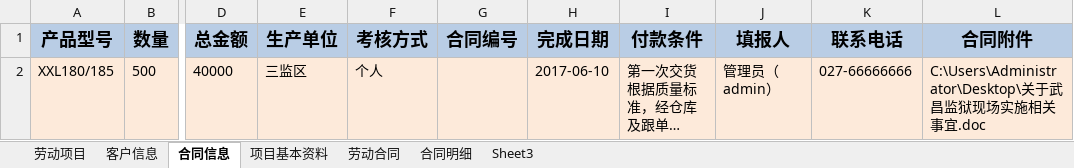
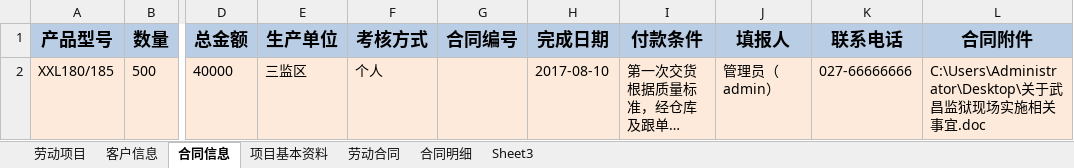
Before and after one commit to JackChanCJ/POM_LDGZ_OLD, an Excel workbook: textdata/劳动项目与计划管理.xlsx, sheet 合同信息, drawn as a sheet; only a part is shown, gaps mark what is left out; long unchanged cells end in …; values as stored, in another font and other column widths than the file's, no borders; the diff names each change by its address in the sheet, - before the commit and + after, or states it on an @@ line.

```diff
--- a/textdata/劳动项目与计划管理.xlsx (sheet 合同信息)
+++ b/textdata/劳动项目与计划管理.xlsx (sheet 合同信息)
-H2 (完成日期): 2017-06-10
+H2 (完成日期): 2017-08-10
```
Also changed, not shown: sheet 劳动合同.
